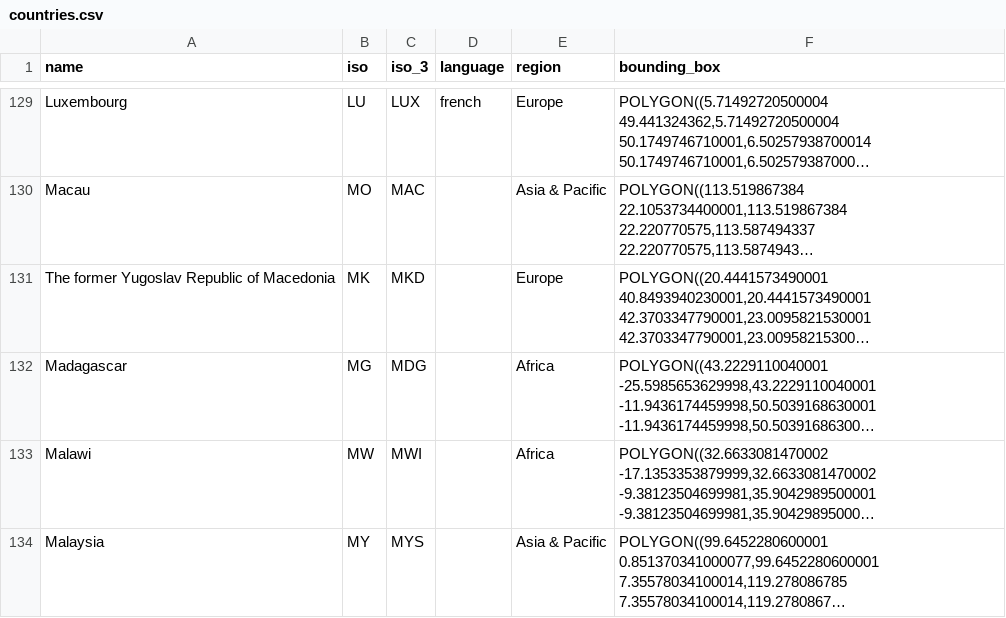
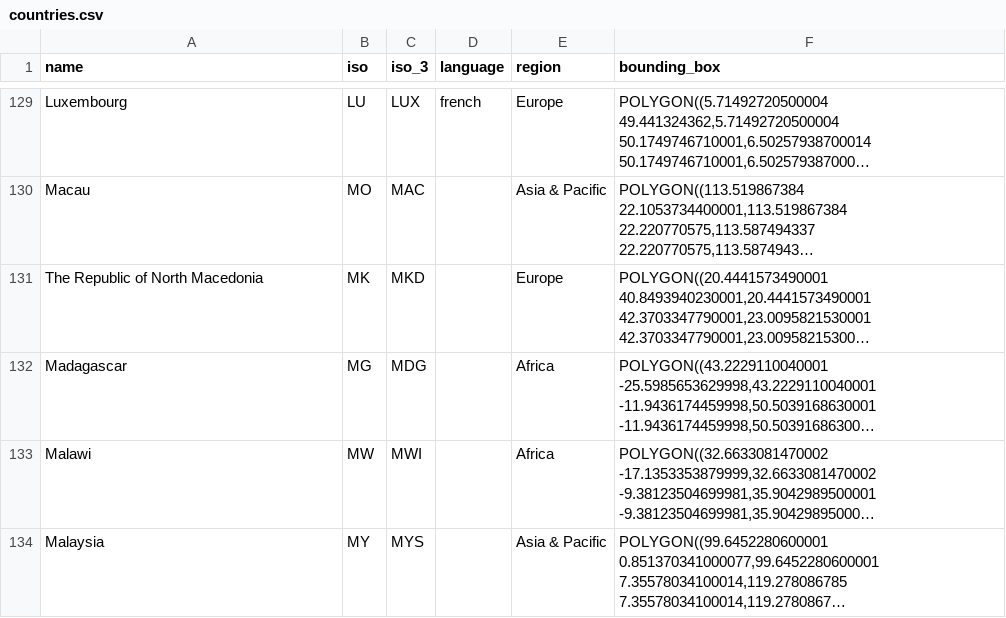
Before and after one commit to unepwcmc/ProtectedPlanet, a CSV file: lib/data/seeds/countries.csv, drawn as a sheet; only a part is shown, gaps mark what is left out; long unchanged cells end in …; the diff names each change by its address in the sheet, - before the commit and + after, or states it on an @@ line.

Commit message:
Change MKD country name

```diff
--- a/lib/data/seeds/countries.csv
+++ b/lib/data/seeds/countries.csv
-A131 (name): The former Yugoslav Republic of Macedonia
+A131 (name): The Republic of North Macedonia
```
